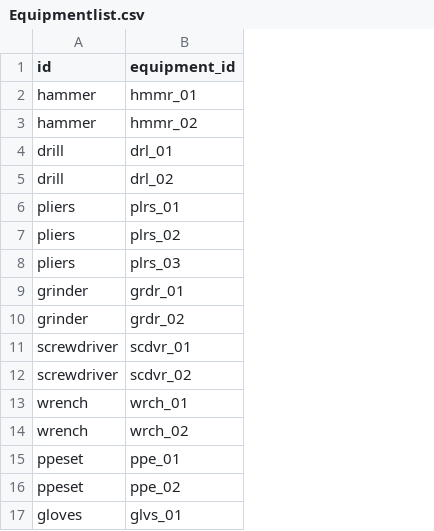
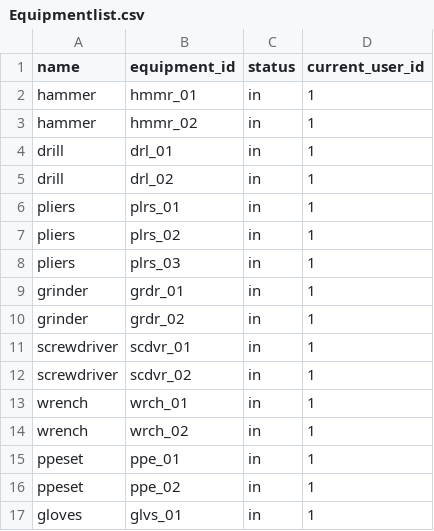
Before and after one commit to Chr-Ho/GB-ECS, a CSV file: Equipmentlist.csv, drawn as a sheet; the diff names each change by its address in the sheet, - before the commit and + after, or states it on an @@ line.

```diff
--- a/Equipmentlist.csv
+++ b/Equipmentlist.csv
+column C (status), rows 2-17: all in
+column D (current_user_id), rows 2-17: all 1
-A1: id
+A1: name
```
Also changed, not shown: 12 other files.
